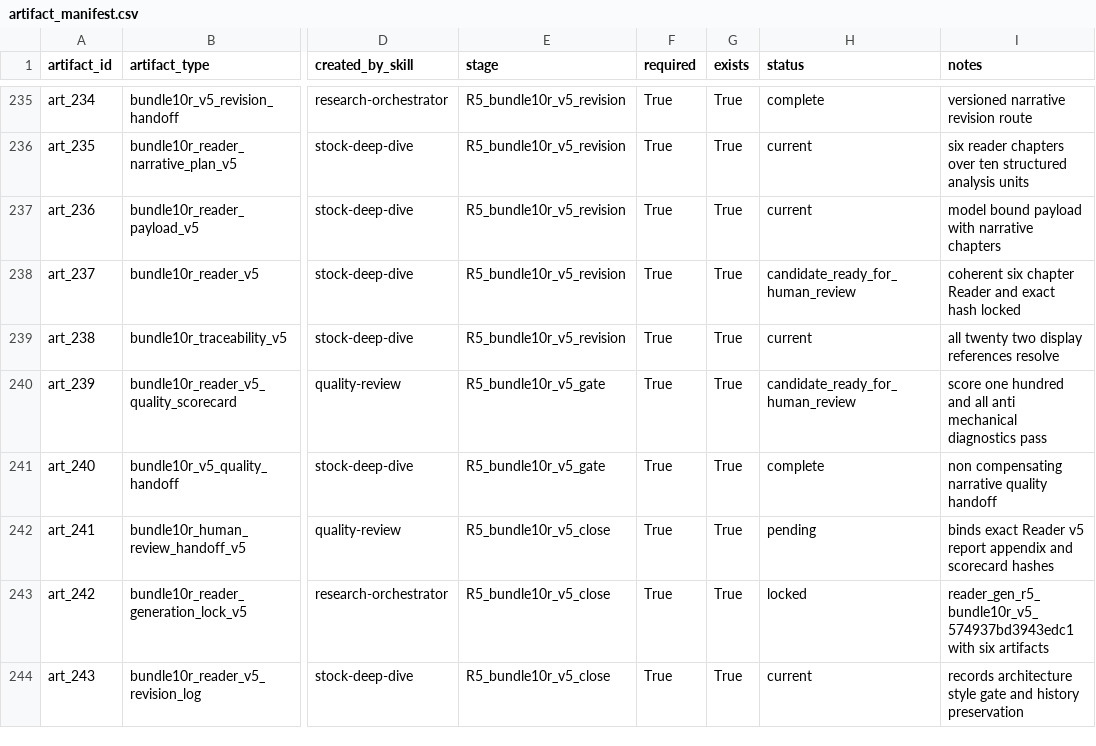
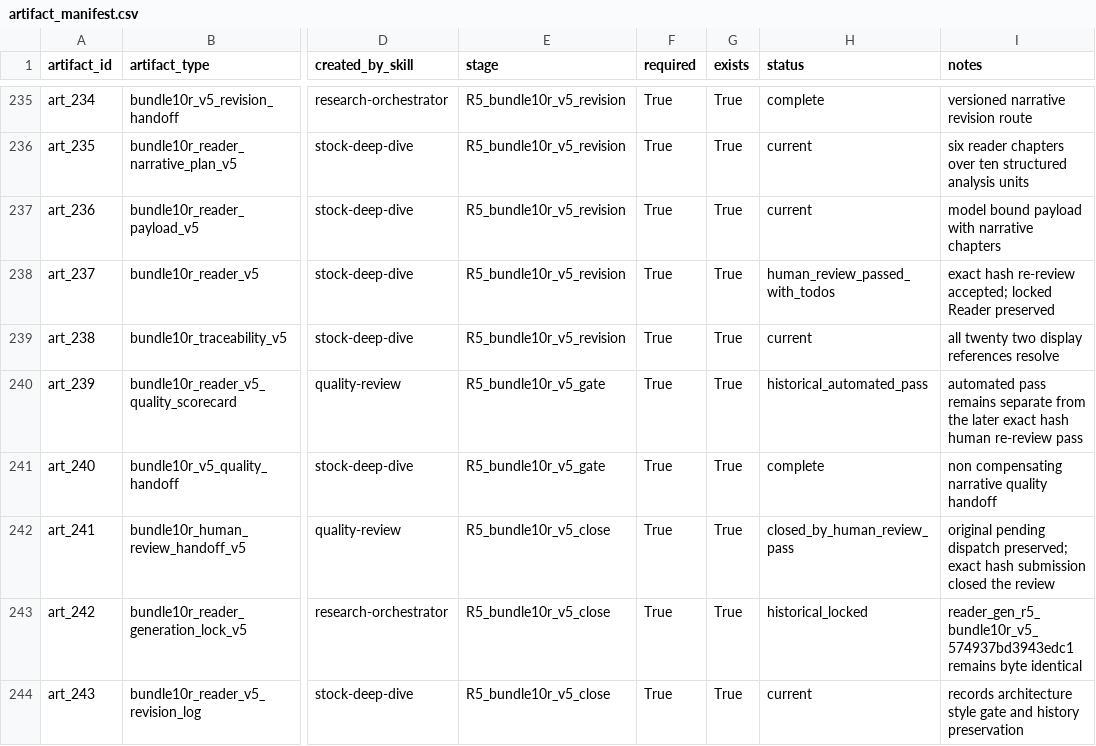
Before and after one commit to chaoranq2000-crypto/03_Investment_System, a CSV file: reports/workflow_runs/wf_20260703_stock_first_002837_invic/artifact_manifest.csv, drawn as a sheet; only a part is shown, gaps mark what is left out; the diff covers the shown part only; the diff names each change by its address in the sheet, - before the commit and + after, or states it on an @@ line.

Commit message:
fix(r5): close Bundle 10R human review

```diff
--- a/reports/workflow_runs/wf_20260703_stock_first_002837_invic/artifact_manifest.csv
+++ b/reports/workflow_runs/wf_20260703_stock_first_002837_invic/artifact_manifest.csv
-H238 (status): candidate_ready_for_human_review
+H238 (status): human_review_passed_with_todos
-I238 (notes): coherent six chapter Reader and exact hash locked
+I238 (notes): exact hash re-review accepted; locked Reader preserved
-H240 (status): candidate_ready_for_human_review
+H240 (status): historical_automated_pass
-I240 (notes): score one hundred and all anti mechanical diagnostics pass
+I240 (notes): automated pass remains separate from the later exact hash human re-review pass
-H242 (status): pending
+H242 (status): closed_by_human_review_pass
-I242 (notes): binds exact Reader v5 report appendix and scorecard hashes
+I242 (notes): original pending dispatch preserved; exact hash submission closed the review
-H243 (status): locked
+H243 (status): historical_locked
-I243 (notes): reader_gen_r5_bundle10r_v5_574937bd3943edc1 with six artifacts
+I243 (notes): reader_gen_r5_bundle10r_v5_574937bd3943edc1 remains byte identical
```
Also changed, not shown: 5 added rows and 4 edited cells elsewhere in this file, reports/workflow_runs/wf_20260703_stock_first_002837_invic/open_todos.csv, 18 other files.
